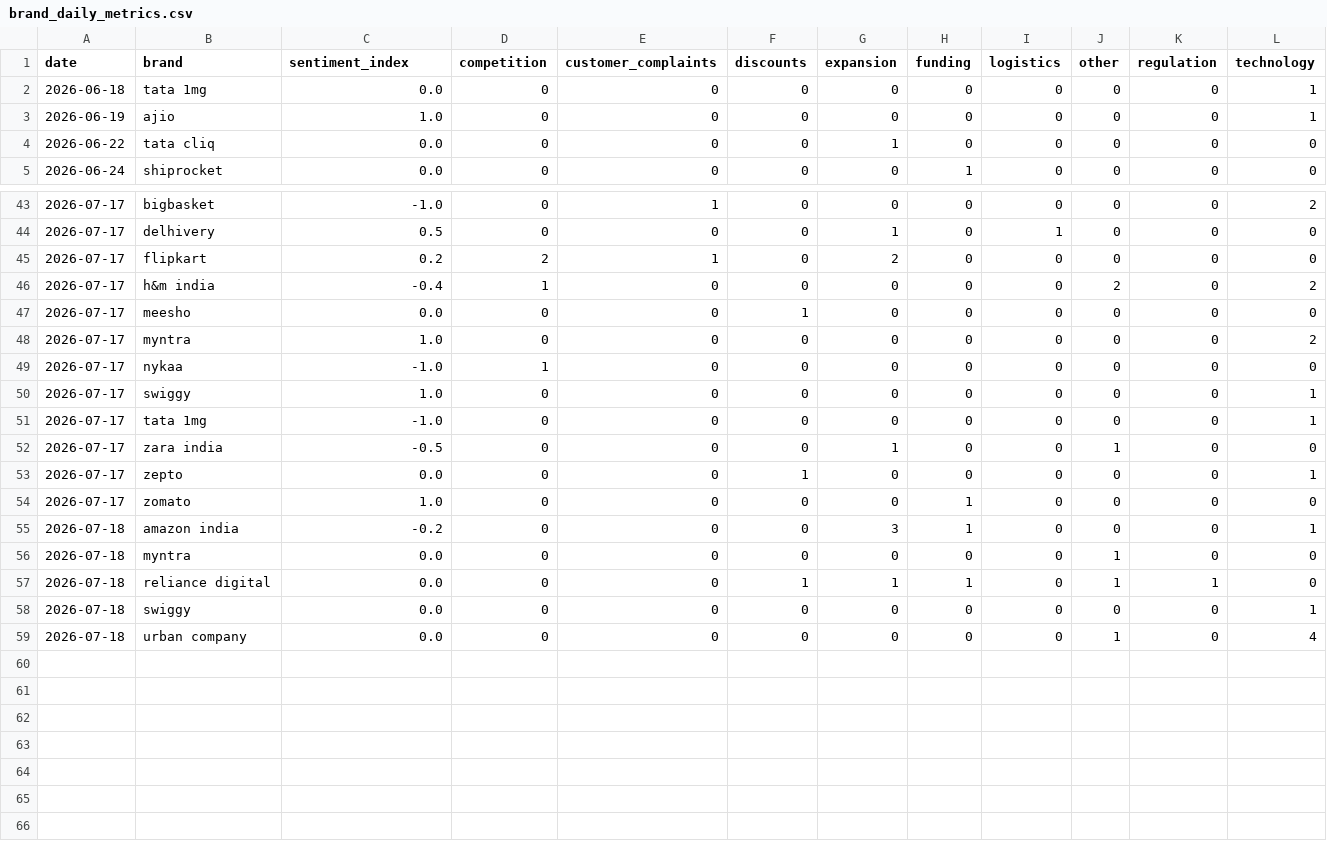
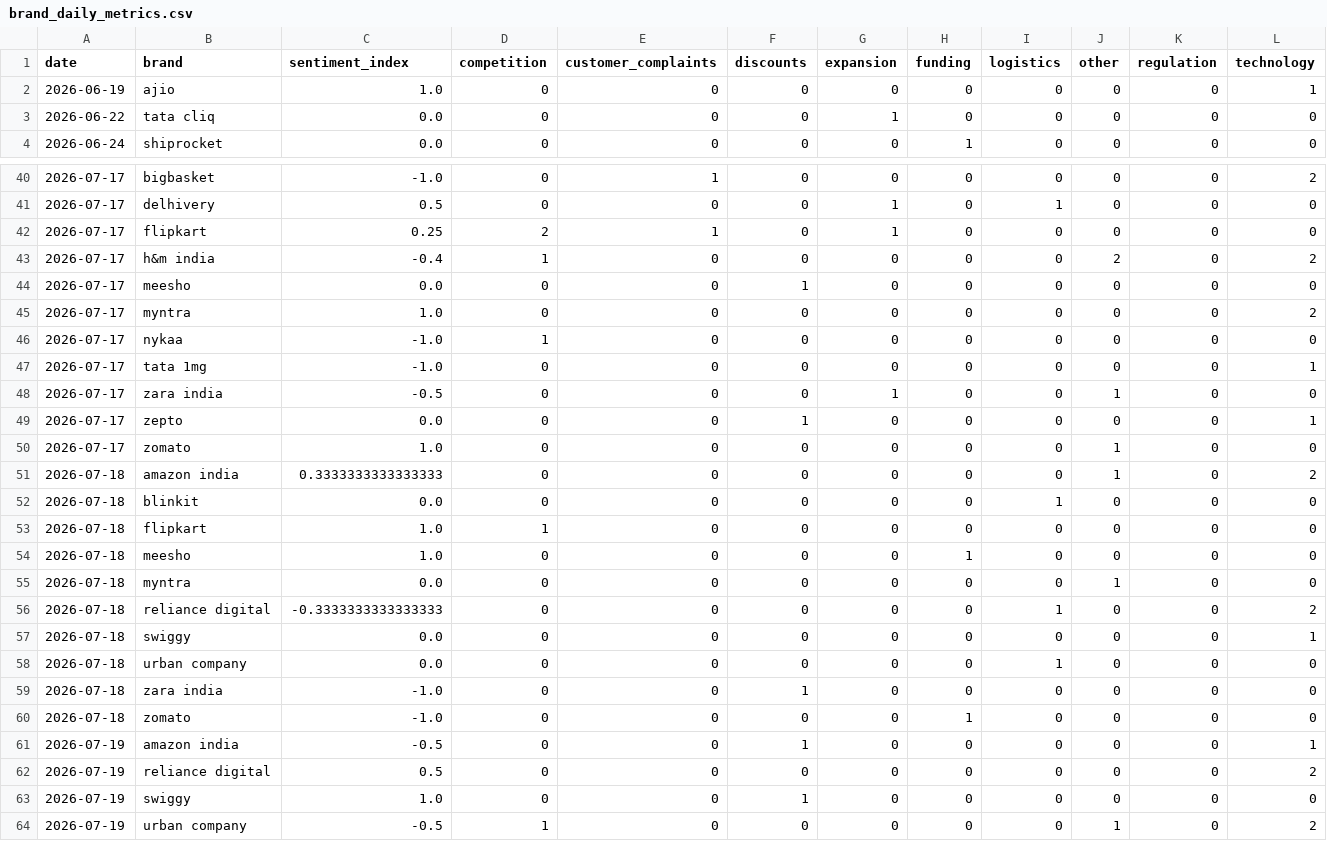
Before and after one commit to akanksha726/Infosys-Springboard, a CSV file: data/processed/brand_daily_metrics.csv, drawn as a sheet; only a part is shown, gaps mark what is left out; the diff covers the shown part only.

```diff
--- a/data/processed/brand_daily_metrics.csv
+++ b/data/processed/brand_daily_metrics.csv
@@ -1,3 +1,2 @@
 date,brand,sentiment_index,competition,customer_complaints,discounts,expansion,funding,logistics,other,regulation,technology
-2026-06-18,tata 1mg,0.0,0,0,0,0,0,0,0,0,1
 2026-06-19,ajio,1.0,0,0,0,0,0,0,0,0,1
@@ -44,3 +41,3 @@ date,brand,sentiment_index,competition,customer_complaints,discounts,expansion,f
 2026-07-17,delhivery,0.5,0,0,0,1,0,1,0,0,0
-2026-07-17,flipkart,0.2,2,1,0,2,0,0,0,0,0
+2026-07-17,flipkart,0.25,2,1,0,1,0,0,0,0,0
 2026-07-17,h&m india,-0.4,1,0,0,0,0,0,2,0,2
@@ -49,3 +46,2 @@ date,brand,sentiment_index,competition,customer_complaints,discounts,expansion,f
 2026-07-17,nykaa,-1.0,1,0,0,0,0,0,0,0,0
-2026-07-17,swiggy,1.0,0,0,0,0,0,0,0,0,1
 2026-07-17,tata 1mg,-1.0,0,0,0,0,0,0,0,0,1
@@ -53,7 +49,16 @@ date,brand,sentiment_index,competition,customer_complaints,discounts,expansion,f
 2026-07-17,zepto,0.0,0,0,1,0,0,0,0,0,1
-2026-07-17,zomato,1.0,0,0,0,0,1,0,0,0,0
-2026-07-18,amazon india,-0.2,0,0,0,3,1,0,0,0,1
+2026-07-17,zomato,1.0,0,0,0,0,0,0,1,0,0
+2026-07-18,amazon india,0.3333333333333333,0,0,0,0,0,0,1,0,2
+2026-07-18,blinkit,0.0,0,0,0,0,0,1,0,0,0
+2026-07-18,flipkart,1.0,1,0,0,0,0,0,0,0,0
+2026-07-18,meesho,1.0,0,0,0,0,1,0,0,0,0
 2026-07-18,myntra,0.0,0,0,0,0,0,0,1,0,0
-2026-07-18,reliance digital,0.0,0,0,1,1,1,0,1,1,0
+2026-07-18,reliance digital,-0.3333333333333333,0,0,0,0,0,1,0,0,2
 2026-07-18,swiggy,0.0,0,0,0,0,0,0,0,0,1
-2026-07-18,urban company,0.0,0,0,0,0,0,0,1,0,4
+2026-07-18,urban company,0.0,0,0,0,0,0,1,0,0,0
+2026-07-18,zara india,-1.0,0,0,1,0,0,0,0,0,0
+2026-07-18,zomato,-1.0,0,0,0,0,1,0,0,0,0
+2026-07-19,amazon india,-0.5,0,0,1,0,0,0,0,0,1
+2026-07-19,reliance digital,0.5,0,0,0,0,0,0,0,0,2
+2026-07-19,swiggy,1.0,0,0,1,0,0,0,0,0,0
+2026-07-19,urban company,-0.5,1,0,0,0,0,0,1,0,2
```
Also changed, not shown: 2 removed rows and 4 edited cells elsewhere in this file, data/processed/daily_market_metrics.csv, data/processed/market_forecast_history.csv, 1 other file.
